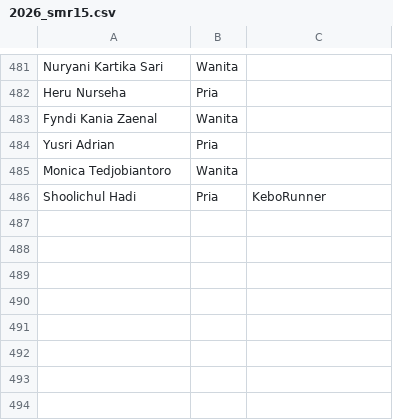
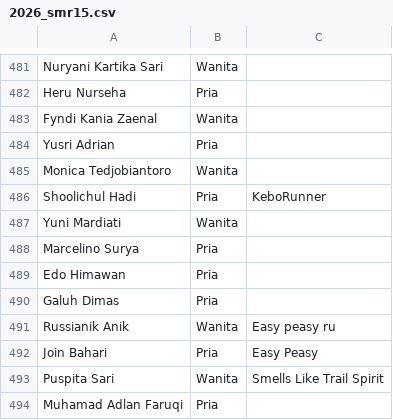
Before and after one commit to smgmountainrace/listpeserta, a CSV file: 2026_smr15.csv, drawn as a sheet; only a part is shown, gaps mark what is left out.

Commit message:
Update 2026_smr15.csv

```diff
--- a/2026_smr15.csv
+++ b/2026_smr15.csv
@@ -486 +486,9 @@ Monica Tedjobiantoro,Wanita,
 Shoolichul Hadi,Pria,KeboRunner
+Yuni Mardiati,Wanita,
+Marcelino Surya,Pria,
+Edo Himawan,Pria,
+Galuh Dimas,Pria,
+Russianik Anik,Wanita,Easy peasy ru
+Join Bahari,Pria,Easy Peasy
+Puspita Sari,Wanita,Smells Like Trail Spirit
+Muhamad Adlan Faruqi,Pria,
```
